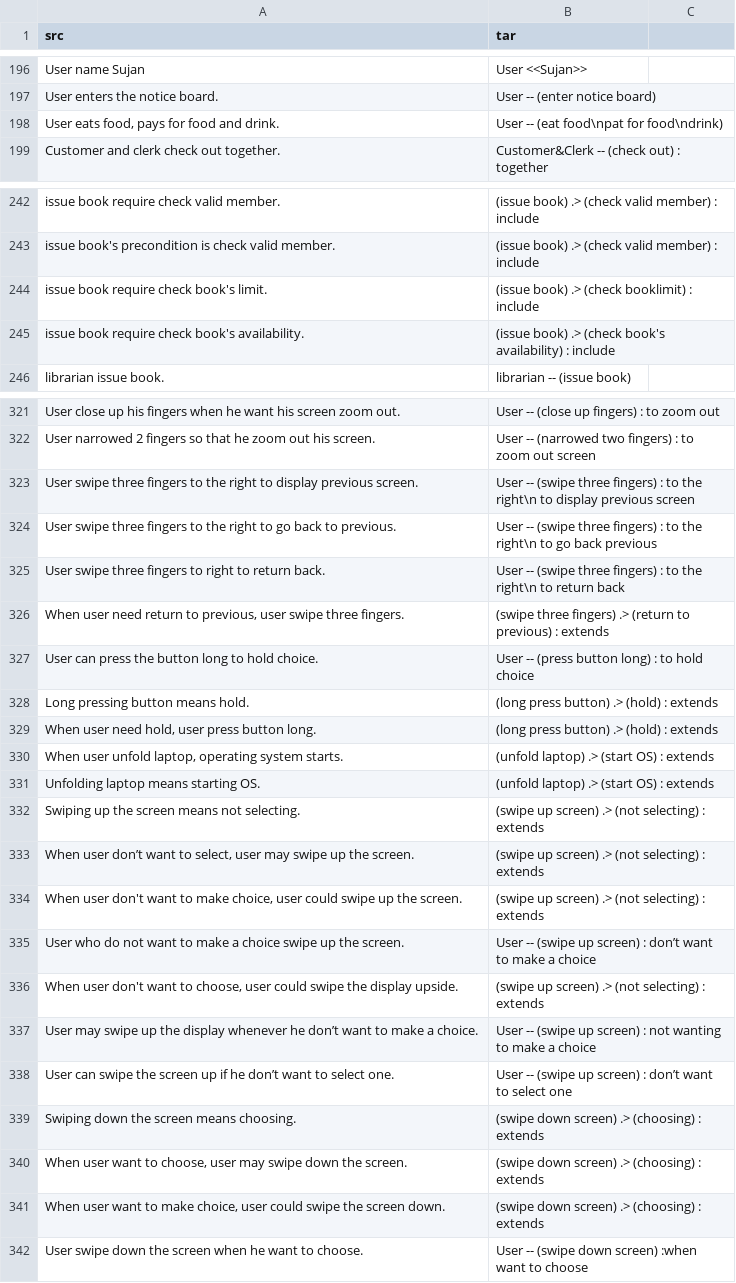
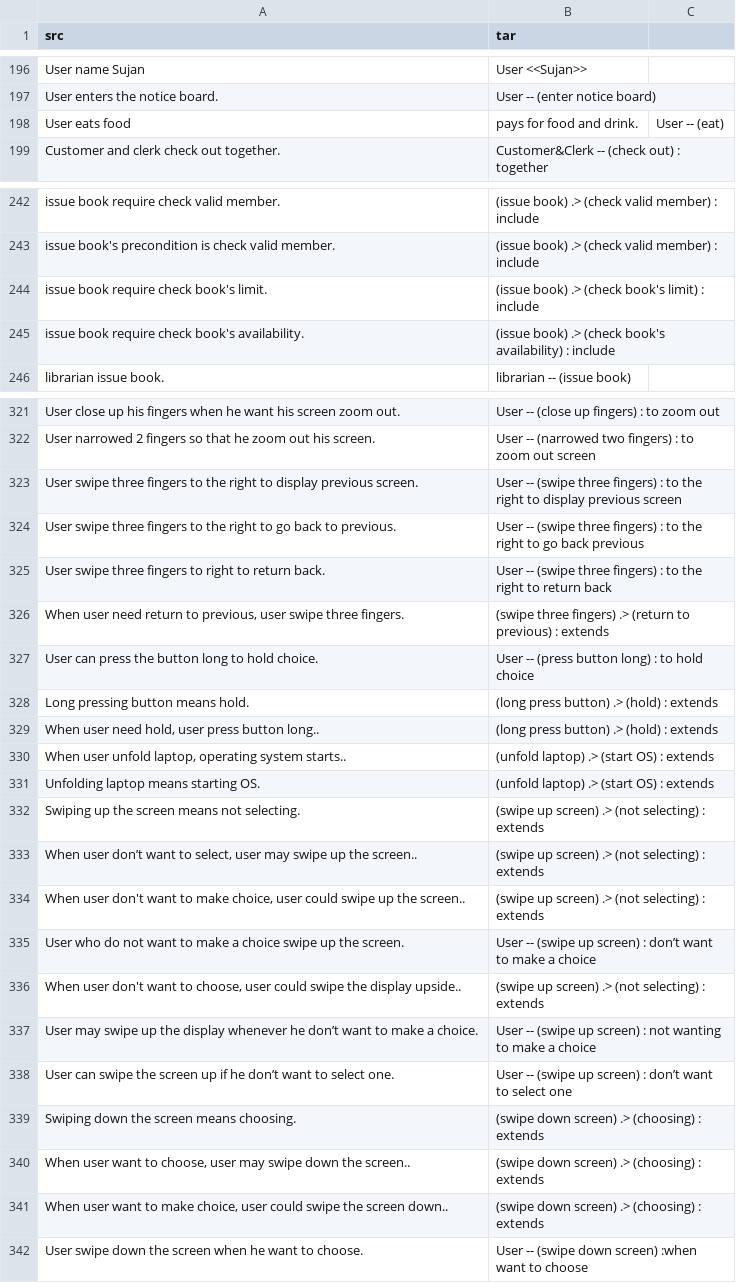
Before and after one commit to CAU20-OSS-Project-Team-5/ttum, a CSV file: usecase_data/train.csv, drawn as a sheet; only a part is shown, gaps mark what is left out; the diff covers the shown part only.

```diff
--- a/usecase_data/train.csv
+++ b/usecase_data/train.csv
@@ -197,3 +197,3 @@ User name Sujan,User <<Sujan>>
 User enters the notice board.,User -- (enter notice board)
-"User eats food, pays for food and drink.",User -- (eat food\npat for food\ndrink)
+User eats food, pays for food and drink.,User -- (eat)
 Customer and clerk check out together.,Customer&Clerk -- (check out) : together
@@ -243,3 +243,3 @@ issue book require check valid member., (issue book) .> (check valid member) : i
 issue book's precondition is check valid member., (issue book) .> (check valid member) : include
-issue book require check book's limit.,(issue book) .> (check booklimit) : include
+issue book require check book's limit.,(issue book) .> (check book's limit) : include
 issue book require check book's availability.,(issue book) .> (check book's availability) : include
@@ -322,5 +322,5 @@ User close up his fingers when he want his screen zoom out.,User --  (close up f
 User narrowed 2 fingers so that he zoom out his screen.,User --  (narrowed two fingers) : to zoom out screen
-User swipe three fingers to the right to display previous screen.,User --  (swipe three fingers) : to the right\n to display previous screen
-User swipe three fingers to the right to go back to previous.,User --  (swipe three fingers) : to the right\n to go back previous
-User swipe three fingers to right to return back.,User --  (swipe three fingers) : to the right\n to return back
+User swipe three fingers to the right to display previous screen.,User --  (swipe three fingers) : to the right to display previous screen
+User swipe three fingers to the right to go back to previous.,User --  (swipe three fingers) : to the right to go back previous
+User swipe three fingers to right to return back.,User --  (swipe three fingers) : to the right to return back
 "When user need return to previous, user swipe three fingers.",(swipe three fingers) .> (return to previous) : extends
@@ -328,10 +328,10 @@ User can press the button long to hold choice.,User --  (press button long) : to
 Long pressing button means hold.,(long press button) .> (hold) : extends
-"When user need hold, user press button long.",(long press button) .> (hold) : extends
-"When user unfold laptop, operating system starts.",(unfold laptop) .> (start OS) : extends
+"When user need hold, user press button long.".,(long press button) .> (hold) : extends
+"When user unfold laptop, operating system starts.".,(unfold laptop) .> (start OS) : extends
 Unfolding laptop means starting OS.,(unfold laptop) .> (start OS) : extends
 Swiping up the screen means not selecting.,(swipe up screen) .> (not selecting) : extends
-"When user don’t want to select, user may swipe up the screen.",(swipe up screen) .> (not selecting) : extends
-"When user don't want to make choice, user could swipe up the screen.",(swipe up screen) .> (not selecting) : extends
+"When user don’t want to select, user may swipe up the screen.".,(swipe up screen) .> (not selecting) : extends
+"When user don't want to make choice, user could swipe up the screen.".,(swipe up screen) .> (not selecting) : extends
 User who do not want to make a choice swipe up the screen.,User -- (swipe up screen) : don’t want to make a choice
-"When user don't want to choose, user could swipe the display upside.",(swipe up screen) .> (not selecting) : extends
+"When user don't want to choose, user could swipe the display upside.".,(swipe up screen) .> (not selecting) : extends
 User may swipe up the display whenever he don’t want to make a choice.,User -- (swipe up screen) : not wanting to make a choice
@@ -339,4 +339,4 @@ User can swipe the screen up if he don’t want to select one.,User --  (swipe u
 Swiping down the screen means choosing.,(swipe down screen) .> (choosing) : extends
-"When user want to choose, user may swipe down the screen.",(swipe down screen) .> (choosing) : extends
-"When user want to make choice, user could swipe the screen down.",(swipe down screen) .> (choosing) : extends
+"When user want to choose, user may swipe down the screen.".,(swipe down screen) .> (choosing) : extends
+"When user want to make choice, user could swipe the screen down.".,(swipe down screen) .> (choosing) : extends
 User swipe down the screen when he want to choose.,User -- (swipe down screen) :when want to choose
```
Also changed, not shown: 20 edited cells elsewhere in this file.
